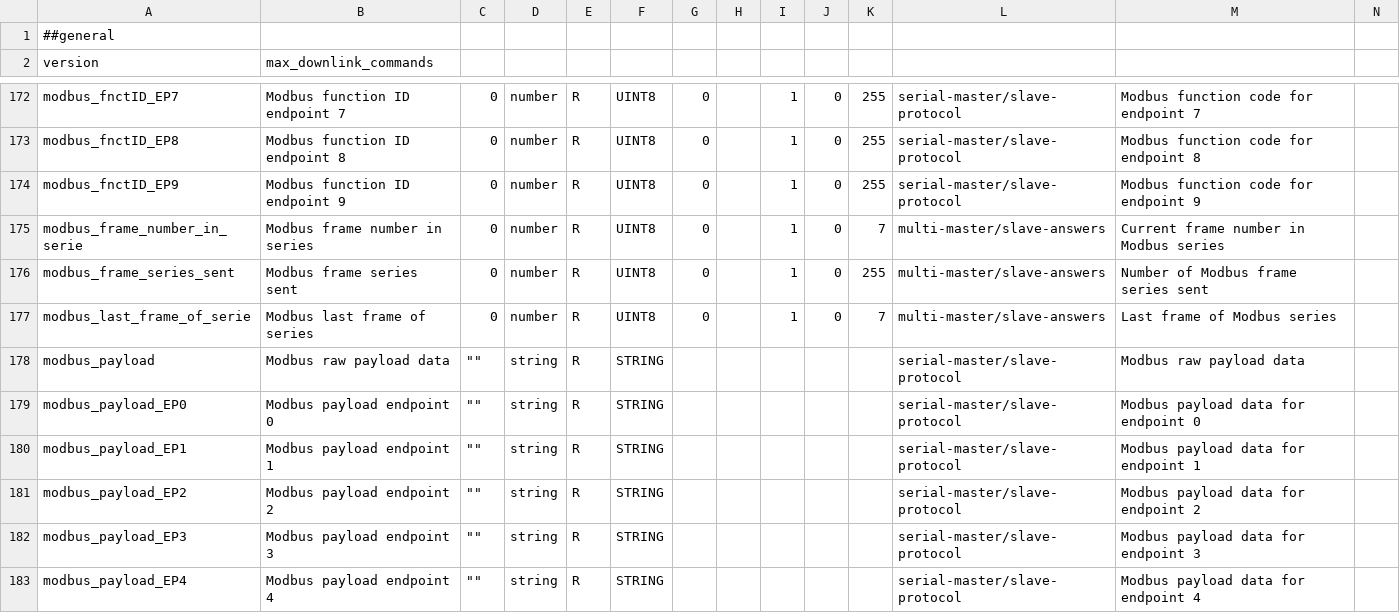
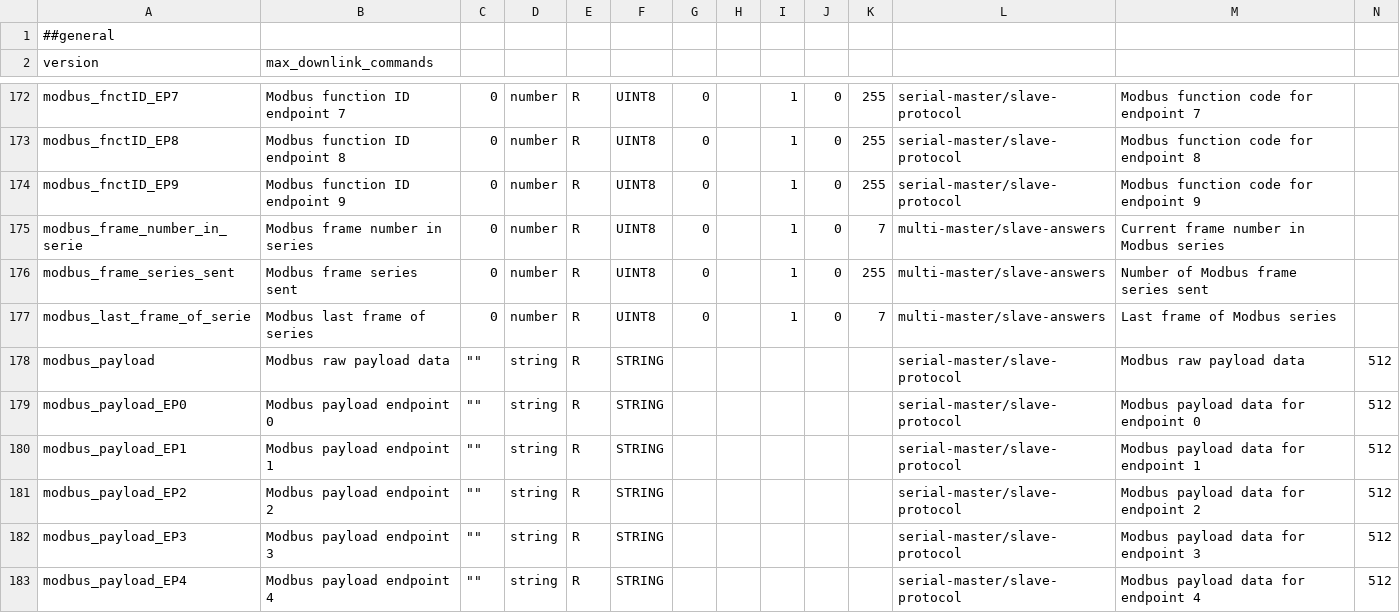
Before and after one commit to Watteco/Codec-API-LoRaWAN, a CSV file: watteco-bacnet-mapping.csv, drawn as a sheet; only a part is shown, gaps mark what is left out; the diff covers the shown part only.

Commit message:
fix: Modify milesight bacnet files generation to meet the new requirements. tools: Add flags for different minification types.

```diff
--- a/watteco-bacnet-mapping.csv
+++ b/watteco-bacnet-mapping.csv
@@ -178,6 +178,6 @@ modbus_last_frame_of_serie;Modbus last frame of series;0;number;R;UINT8;0;;1;0;7
-modbus_payload;Modbus raw payload data;"""""";string;R;STRING;;;;;;serial-master/slave-protocol;Modbus raw payload data
-modbus_payload_EP0;Modbus payload endpoint 0;"""""";string;R;STRING;;;;;;serial-master/slave-protocol;Modbus payload data for endpoint 0
-modbus_payload_EP1;Modbus payload endpoint 1;"""""";string;R;STRING;;;;;;serial-master/slave-protocol;Modbus payload data for endpoint 1
-modbus_payload_EP2;Modbus payload endpoint 2;"""""";string;R;STRING;;;;;;serial-master/slave-protocol;Modbus payload data for endpoint 2
-modbus_payload_EP3;Modbus payload endpoint 3;"""""";string;R;STRING;;;;;;serial-master/slave-protocol;Modbus payload data for endpoint 3
-modbus_payload_EP4;Modbus payload endpoint 4;"""""";string;R;STRING;;;;;;serial-master/slave-protocol;Modbus payload data for endpoint 4
+modbus_payload;Modbus raw payload data;"""""";string;R;STRING;;;;;;serial-master/slave-protocol;Modbus raw payload data;512
+modbus_payload_EP0;Modbus payload endpoint 0;"""""";string;R;STRING;;;;;;serial-master/slave-protocol;Modbus payload data for endpoint 0;512
+modbus_payload_EP1;Modbus payload endpoint 1;"""""";string;R;STRING;;;;;;serial-master/slave-protocol;Modbus payload data for endpoint 1;512
+modbus_payload_EP2;Modbus payload endpoint 2;"""""";string;R;STRING;;;;;;serial-master/slave-protocol;Modbus payload data for endpoint 2;512
+modbus_payload_EP3;Modbus payload endpoint 3;"""""";string;R;STRING;;;;;;serial-master/slave-protocol;Modbus payload data for endpoint 3;512
+modbus_payload_EP4;Modbus payload endpoint 4;"""""";string;R;STRING;;;;;;serial-master/slave-protocol;Modbus payload data for endpoint 4;512
```
Also changed, not shown: 24 edited cells elsewhere in this file, 34 other files.
